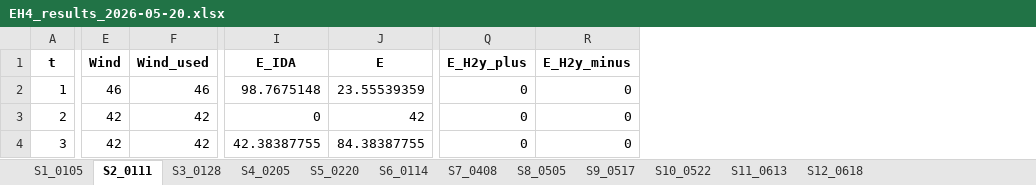
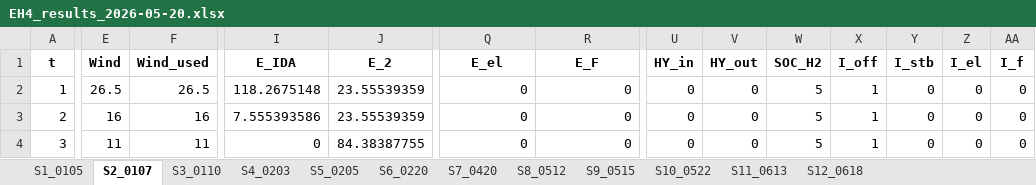
Before and after one commit to miiriamus/OffshoreEnergyHubs_StochasticOptimization, an Excel workbook: outputs/EH4_results_2026-05-20.xlsx, sheet S2_0107, drawn as a sheet; only a part is shown, gaps mark what is left out; values as stored, in another font and other column widths than the file's, no borders; the diff covers the shown part only; the diff names each change by its address in the sheet, - before the commit and + after, or states it on an @@ line.

```diff
--- a/outputs/EH4_results_2026-05-20.xlsx (sheet S2_0107)
+++ b/outputs/EH4_results_2026-05-20.xlsx (sheet S2_0107)
-sheet tab: S2_0111
+sheet tab: S2_0107
-sheet tab: S3_0128
+sheet tab: S3_0110
-sheet tab: S4_0205
+sheet tab: S4_0203
-sheet tab: S5_0220
+sheet tab: S5_0205
-sheet tab: S6_0114
+sheet tab: S6_0220
-sheet tab: S7_0408
+sheet tab: S7_0420
-sheet tab: S8_0505
+sheet tab: S8_0512
-sheet tab: S9_0517
+sheet tab: S9_0515
+column U (HY_in), rows 2-4: all 0
+column V (HY_out), rows 2-4: all 0
+column W (SOC_H2), rows 2-4: all 5
+column X (I_off), rows 2-4: all 1
+column Y (I_stb), rows 2-4: all 0
+column Z (I_el), rows 2-4: all 0
+column AA (I_f), rows 2-4: all 0
-J1: E
+J1: E_2
-Q1: E_H2y_plus
+Q1: E_el
-R1: E_H2y_minus
+R1: E_F
-E2 (Wind): 46
+E2 (Wind): 26.5
-F2 (Wind_used): 46
+F2 (Wind_used): 26.5
-I2 (E_IDA): 98.7675148
+I2 (E_IDA): 118.2675148
-E3 (Wind): 42
+E3 (Wind): 16
-F3 (Wind_used): 42
+F3 (Wind_used): 16
-I3 (E_IDA): 0
+I3 (E_IDA): 7.555393586
-J3 (E_2): 42
+J3 (E_2): 23.55539359
-E4 (Wind): 42
+E4 (Wind): 11
-F4 (Wind_used): 42
+F4 (Wind_used): 11
-I4 (E_IDA): 42.38387755
+I4 (E_IDA): 0
```
Also changed, not shown: 129 edited cells elsewhere in this sheet, sheet S6_0220, sheet S4_0203, sheet S8_0512, sheet S5_0205, sheet S9_0515, sheet S3_0110, 5 more sheets, data/processed/params.xlsx, 9 other files.
